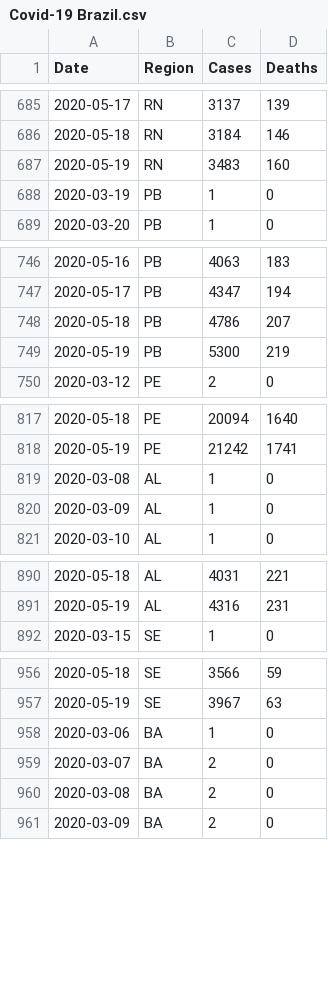
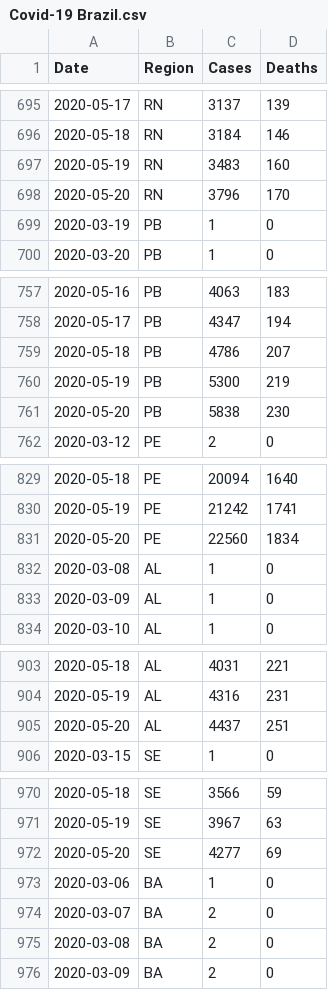
Before and after one commit to luiz290788/covid19-brazil, a CSV file: src/data/Covid-19 Brazil.csv, drawn as a sheet; only a part is shown, gaps mark what is left out; the diff covers the shown part only; the diff names each change by its address in the sheet, - before the commit and + after, or states it on an @@ line.

```diff
--- a/src/data/Covid-19 Brazil.csv
+++ b/src/data/Covid-19 Brazil.csv
+row 698: 2020-05-20 | RN | 3796 | 170
+row 761: 2020-05-20 | PB | 5838 | 230
+row 831: 2020-05-20 | PE | 22560 | 1834
+row 905: 2020-05-20 | AL | 4437 | 251
+row 972: 2020-05-20 | SE | 4277 | 69
```
Also changed, not shown: 22 added rows elsewhere in this file.
